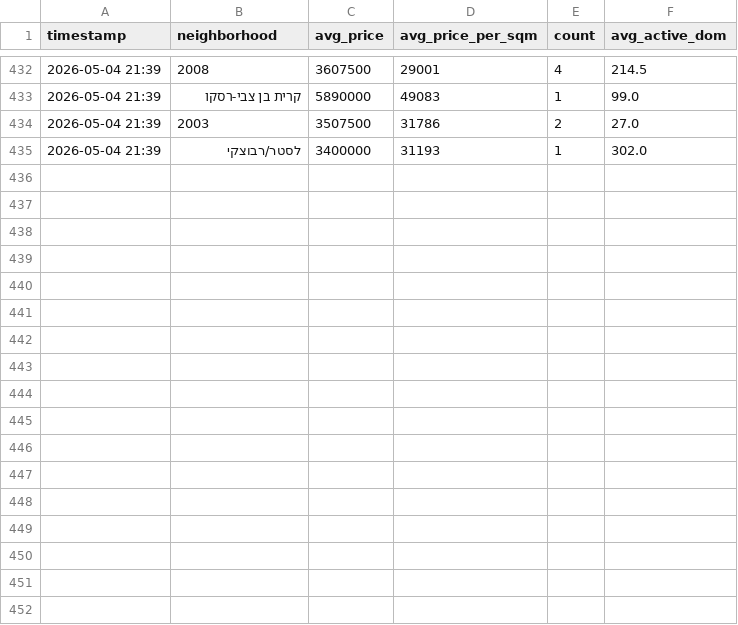
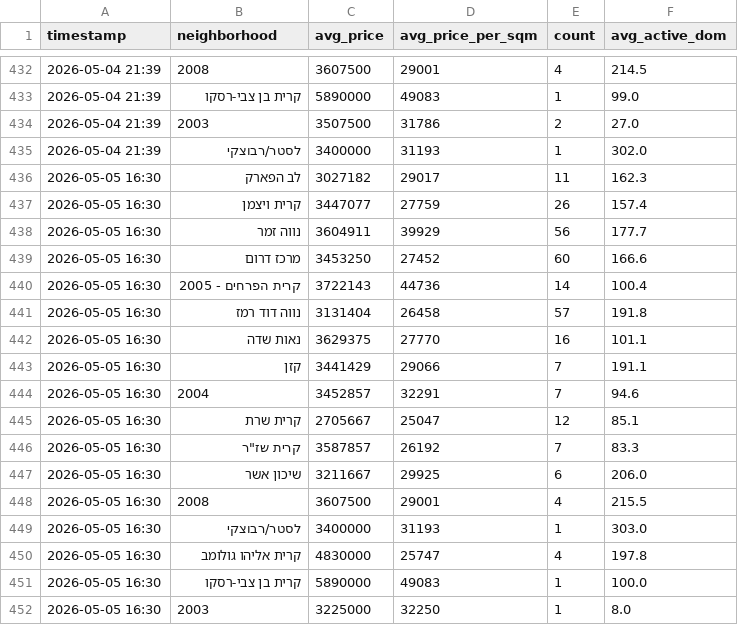
Before and after one commit to itailironne/Yad2-Market-Tracker, a CSV file: yad2_neighborhood_history.csv, drawn as a sheet; only a part is shown, gaps mark what is left out.

```diff
--- a/yad2_neighborhood_history.csv
+++ b/yad2_neighborhood_history.csv
@@ -435 +435,18 @@
 2026-05-04 21:39,לסטר/רבוצקי,3400000,31193,1,302.0
+2026-05-05 16:30,לב הפארק,3027182,29017,11,162.3
+2026-05-05 16:30,קרית ויצמן,3447077,27759,26,157.4
+2026-05-05 16:30,נווה זמר,3604911,39929,56,177.7
+2026-05-05 16:30,מרכז דרום,3453250,27452,60,166.6
+2026-05-05 16:30,קרית הפרחים - 2005,3722143,44736,14,100.4
+2026-05-05 16:30,נווה דוד רמז,3131404,26458,57,191.8
+2026-05-05 16:30,נאות שדה,3629375,27770,16,101.1
+2026-05-05 16:30,קזן,3441429,29066,7,191.1
+2026-05-05 16:30,2004,3452857,32291,7,94.6
+2026-05-05 16:30,קרית שרת,2705667,25047,12,85.1
+2026-05-05 16:30,"קרית שז""ר",3587857,26192,7,83.3
+2026-05-05 16:30,שיכון אשר,3211667,29925,6,206.0
+2026-05-05 16:30,2008,3607500,29001,4,215.5
+2026-05-05 16:30,לסטר/רבוצקי,3400000,31193,1,303.0
+2026-05-05 16:30,קרית אליהו גולומב,4830000,25747,4,197.8
+2026-05-05 16:30,קרית בן צבי-רסקו,5890000,49083,1,100.0
+2026-05-05 16:30,2003,3225000,32250,1,8.0
```
Also changed, not shown: yad2_history.csv, yad2_raanana_4rooms.csv, 8 other files.
